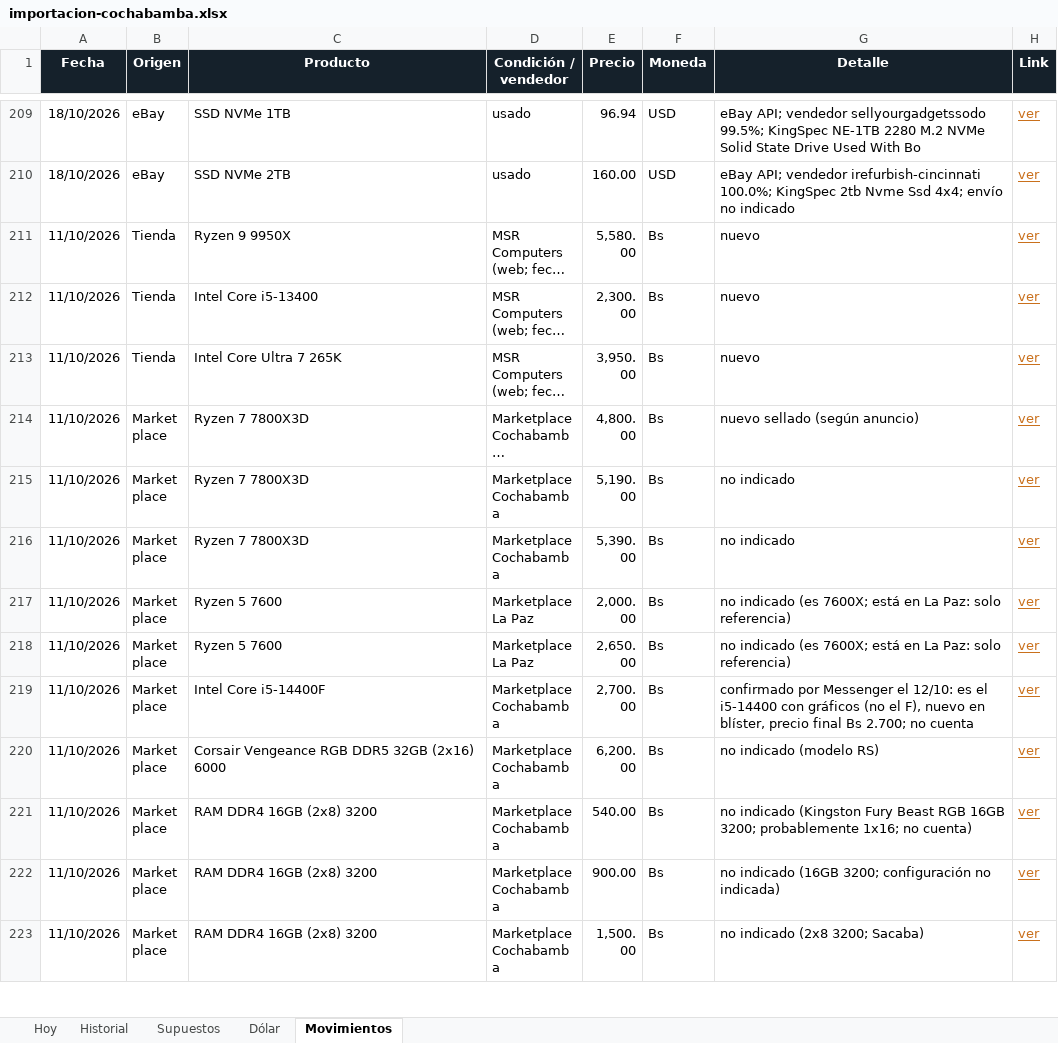
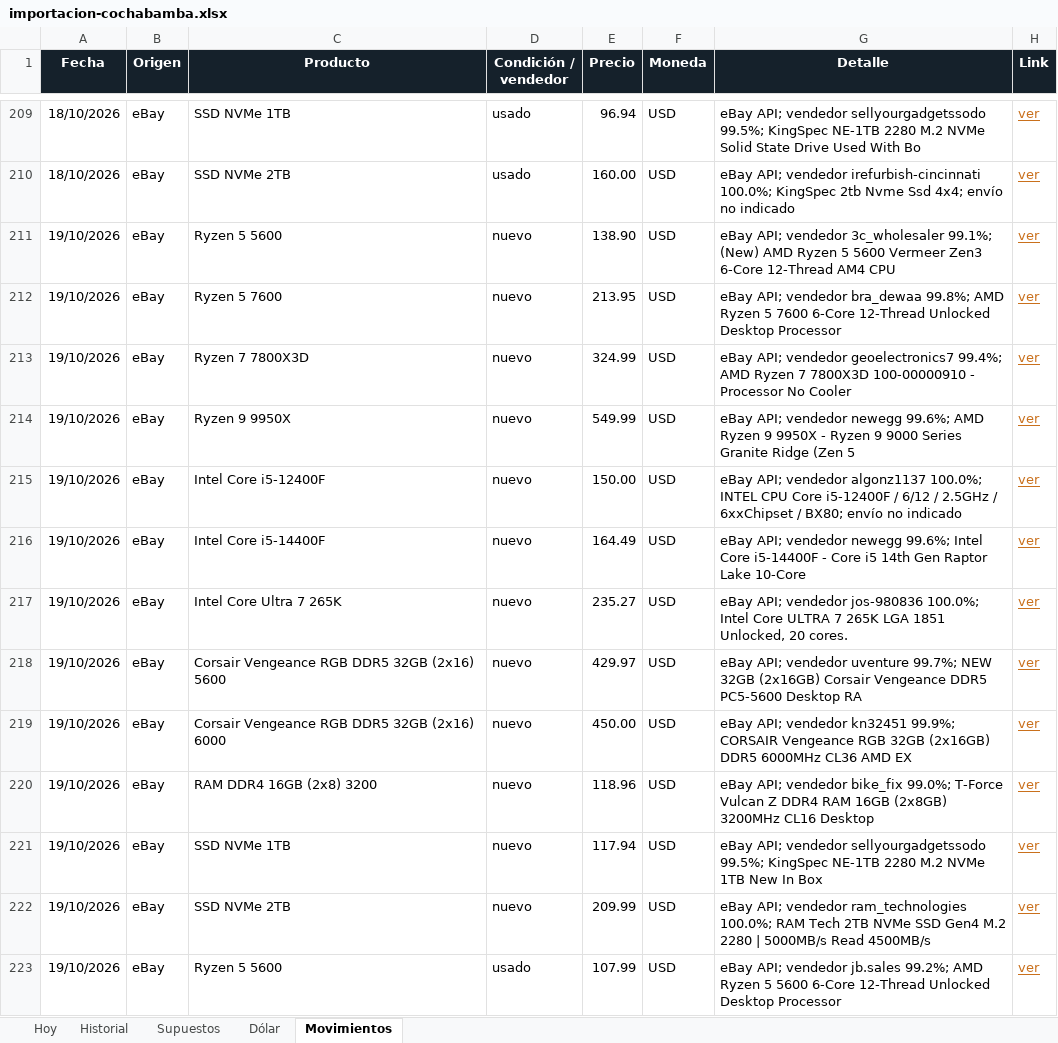
Before and after one commit to Santi491/Claude-, an Excel workbook: importacion-cochabamba.xlsx, sheet Movimientos, drawn as a sheet; only a part is shown, gaps mark what is left out; the shorter side is filled out with more unchanged rows; long unchanged cells end in …; values as stored, in another font and other column widths than the file's, no borders; table styles not drawn; the diff covers the shown part only; the diff names each change by its address in the sheet, - before the commit and + after, or states it on an @@ line.

```diff
--- a/importacion-cochabamba.xlsx (sheet Movimientos)
+++ b/importacion-cochabamba.xlsx (sheet Movimientos)
+row 211: 19/10/2026 | eBay | Ryzen 5 5600 | nuevo | 138.90 | USD | eBay API; vendedor 3c_wholesaler 99.1%; (New) AMD Ryzen 5 5600 Vermeer Zen3 6-Core 12-Thread AM4 CPU | ver
+row 212: 19/10/2026 | eBay | Ryzen 5 7600 | nuevo | 213.95 | USD | eBay API; vendedor bra_dewaa 99.8%; AMD Ryzen 5 7600 6-Core 12-Thread Unlocked Desktop Processor | ver
+row 213: 19/10/2026 | eBay | Ryzen 7 7800X3D | nuevo | 324.99 | USD | eBay API; vendedor geoelectronics7 99.4%; AMD Ryzen 7 7800X3D 100-00000910 - Processor No Cooler | ver
+row 214: 19/10/2026 | eBay | Ryzen 9 9950X | nuevo | 549.99 | USD | eBay API; vendedor newegg 99.6%; AMD Ryzen 9 9950X - Ryzen 9 9000 Series Granite Ridge (Zen 5 | ver
+row 215: 19/10/2026 | eBay | Intel Core i5-12400F | nuevo | 150.00 | USD | eBay API; vendedor algonz1137 100.0%; INTEL CPU Core i5-12400F / 6/12 / 2.5GHz / 6xxChipset / BX80; envío no indicado | ver
+row 216: 19/10/2026 | eBay | Intel Core i5-14400F | nuevo | 164.49 | USD | eBay API; vendedor newegg 99.6%; Intel Core i5-14400F - Core i5 14th Gen Raptor Lake 10-Core | ver
+row 217: 19/10/2026 | eBay | Intel Core Ultra 7 265K | nuevo | 235.27 | USD | eBay API; vendedor jos-980836 100.0%; Intel Core ULTRA 7 265K LGA 1851 Unlocked, 20 cores. | ver
+row 218: 19/10/2026 | eBay | Corsair Vengeance RGB DDR5 32GB (2x16) 5600 | nuevo | 429.97 | USD | eBay API; vendedor uventure 99.7%; NEW 32GB (2x16GB) Corsair Vengeance DDR5 PC5-5600 Desktop RA | ver
+row 219: 19/10/2026 | eBay | Corsair Vengeance RGB DDR5 32GB (2x16) 6000 | nuevo | 450.00 | USD | eBay API; vendedor kn32451 99.9%; CORSAIR Vengeance RGB 32GB (2x16GB) DDR5 6000MHz CL36 AMD EX | ver
+row 220: 19/10/2026 | eBay | RAM DDR4 16GB (2x8) 3200 | nuevo | 118.96 | USD | eBay API; vendedor bike_fix 99.0%; T-Force Vulcan Z DDR4 RAM 16GB (2x8GB) 3200MHz CL16 Desktop | ver
+row 221: 19/10/2026 | eBay | SSD NVMe 1TB | nuevo | 117.94 | USD | eBay API; vendedor sellyourgadgetssodo 99.5%; KingSpec NE-1TB 2280 M.2 NVMe 1TB New In Box | ver
+row 222: 19/10/2026 | eBay | SSD NVMe 2TB | nuevo | 209.99 | USD | eBay API; vendedor ram_technologies 100.0%; RAM Tech 2TB NVMe SSD Gen4 M.2 2280 | 5000MB/s Read 4500MB/s | ver
+row 223: 19/10/2026 | eBay | Ryzen 5 5600 | usado | 107.99 | USD | eBay API; vendedor jb.sales 99.2%; AMD Ryzen 5 5600 6-Core 12-Thread Unlocked Desktop Processor | ver
```
Also changed, not shown: 13 added rows elsewhere in this sheet, sheet Historial, sheet Hoy, sheet Dólar, 11 other files.
